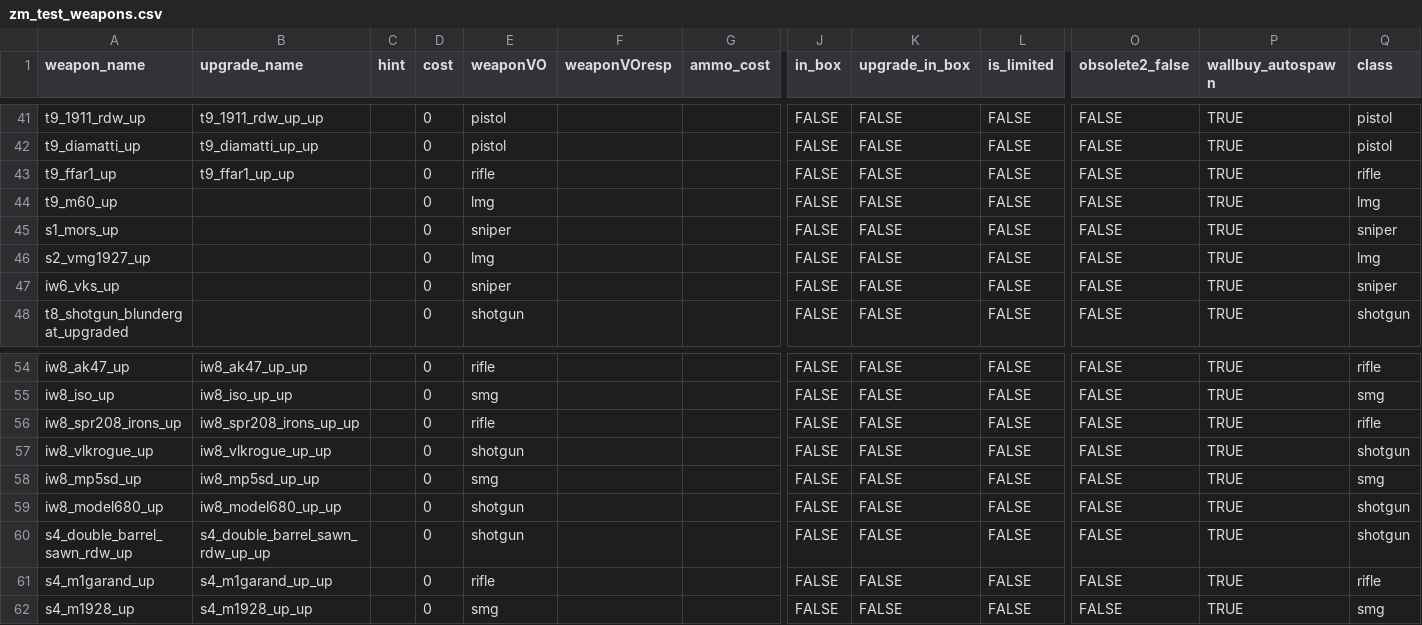
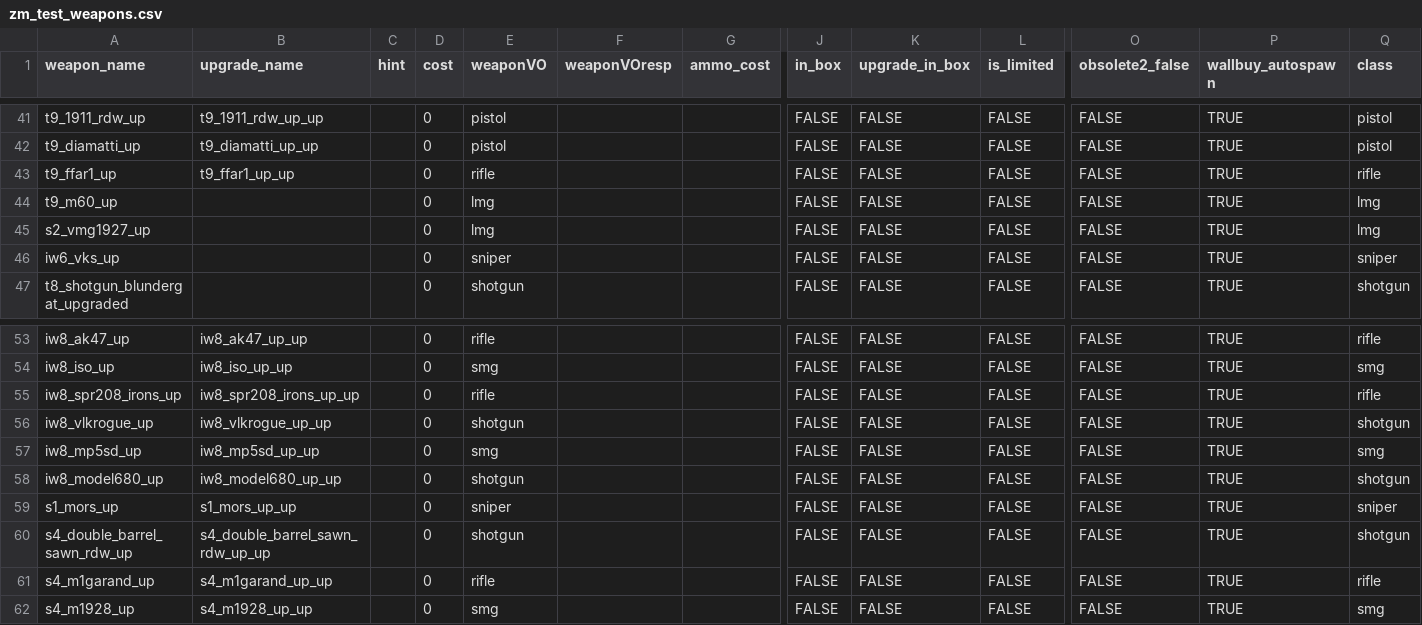
Before and after one commit to t7-reapy/t7_workspace, a CSV file: usermaps/zm_ai_test/gamedata/weapons/zm/zm_test_weapons.csv, drawn as a sheet; only a part is shown, gaps mark what is left out; removed rows and columns are numbered as before the commit, all else as after; rows hold the shown columns only; the diff names each change by its address in the sheet, - before the commit and + after, or states it on an @@ line.

Commit message:
feat(pap): add MORS second upgrade

```diff
--- a/usermaps/zm_ai_test/gamedata/weapons/zm/zm_test_weapons.csv
+++ b/usermaps/zm_ai_test/gamedata/weapons/zm/zm_test_weapons.csv
-row 45: s1_mors_up |  |  | 0 | sniper |  |  | FALSE | FALSE | FALSE | FALSE | TRUE | sniper
+row 59: s1_mors_up | s1_mors_up_up |  | 0 | sniper |  |  | FALSE | FALSE | FALSE | FALSE | TRUE | sniper
```
Also changed, not shown: 2 other files.
